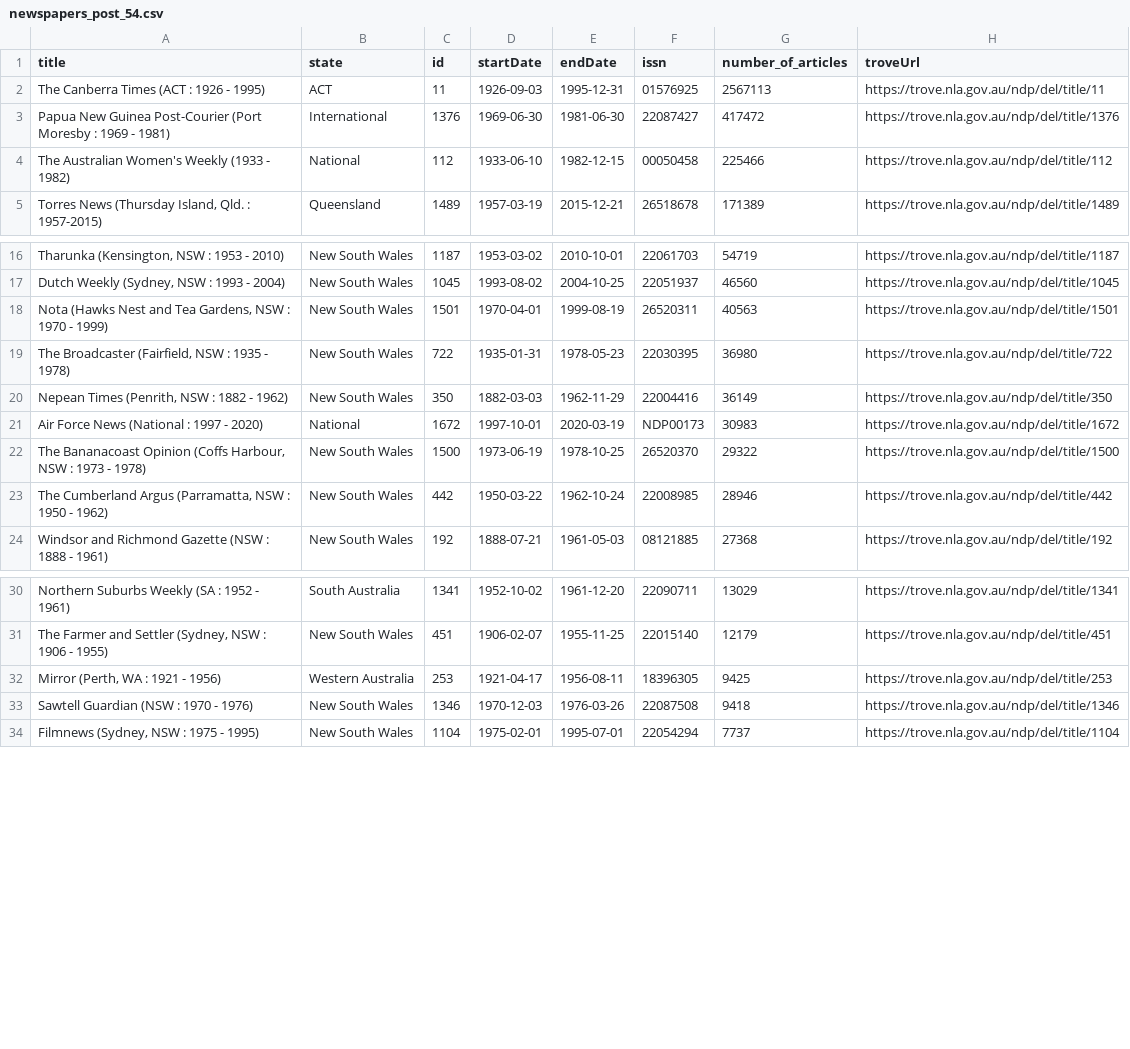
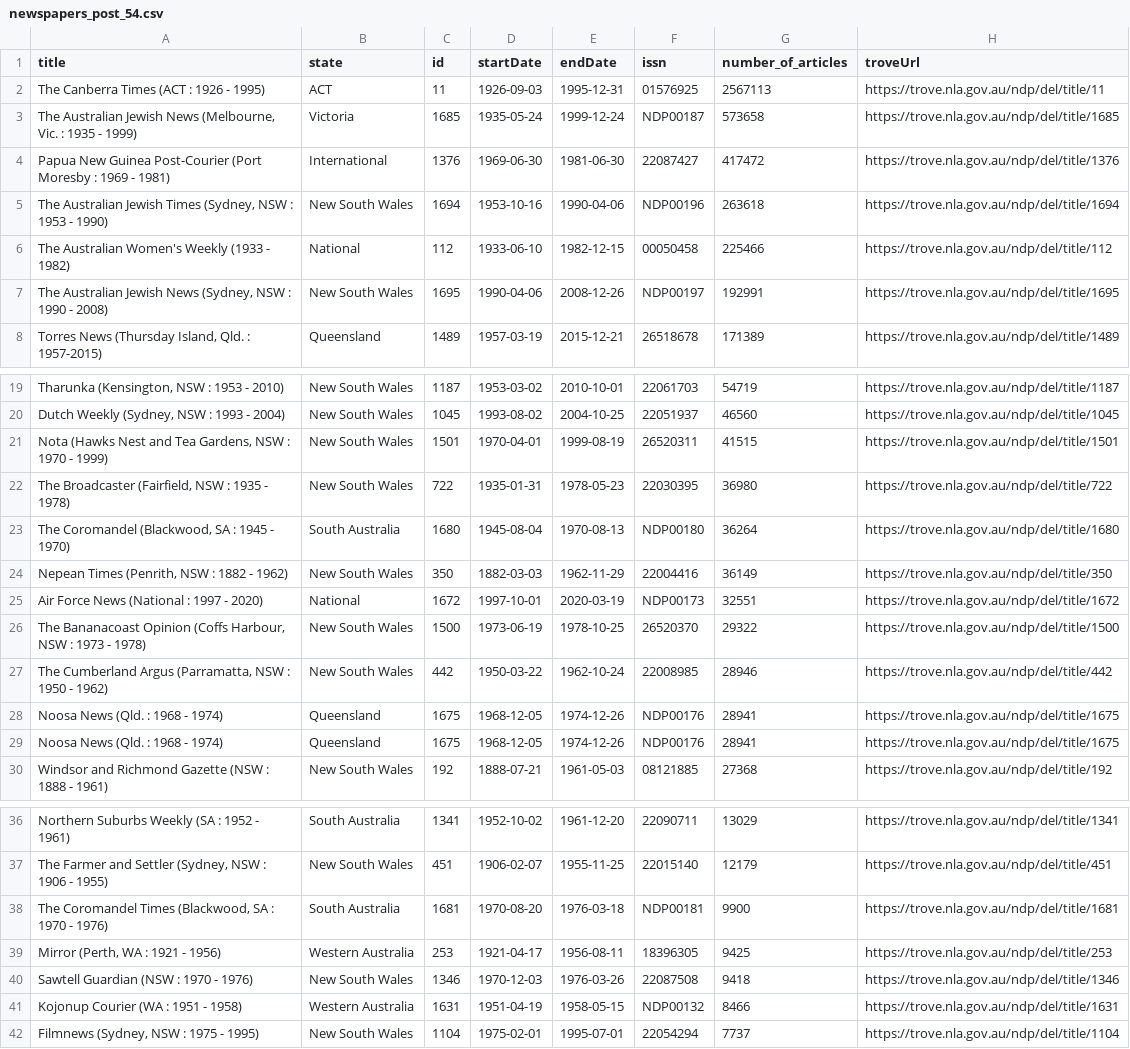
Before and after one commit to GLAM-Workbench/trove-newspapers, a CSV file: newspapers_post_54.csv, drawn as a sheet; only a part is shown, gaps mark what is left out; addresses are those after the commit; the diff covers the shown part only; the diff names each change by its address in the sheet, - before the commit and + after, or states it on an @@ line.

Commit message:
data: update generated data files

```diff
--- a/newspapers_post_54.csv
+++ b/newspapers_post_54.csv
+row 3: The Australian Jewish News (Melbourne, Vic. : 1935 - 1999) | Victoria | 1685 | 1935-05-24 | 1999-12-24 | NDP00187 | 573658 | https://trove.nla.gov.au/ndp/del/title/1685
+row 5: The Australian Jewish Times (Sydney, NSW : 1953 - 1990) | New South Wales | 1694 | 1953-10-16 | 1990-04-06 | NDP00196 | 263618 | https://trove.nla.gov.au/ndp/del/title/1694
+row 7: The Australian Jewish News (Sydney, NSW : 1990 - 2008) | New South Wales | 1695 | 1990-04-06 | 2008-12-26 | NDP00197 | 192991 | https://trove.nla.gov.au/ndp/del/title/1695
-G21 (number_of_articles): 40563
+G21 (number_of_articles): 41515
+row 23: The Coromandel (Blackwood, SA : 1945 - 1970) | South Australia | 1680 | 1945-08-04 | 1970-08-13 | NDP00180 | 36264 | https://trove.nla.gov.au/ndp/del/title/1680
-G25 (number_of_articles): 30983
+G25 (number_of_articles): 32551
+row 28: Noosa News (Qld. : 1968 - 1974) | Queensland | 1675 | 1968-12-05 | 1974-12-26 | NDP00176 | 28941 | https://trove.nla.gov.au/ndp/del/title/1675
+row 29: Noosa News (Qld. : 1968 - 1974) | Queensland | 1675 | 1968-12-05 | 1974-12-26 | NDP00176 | 28941 | https://trove.nla.gov.au/ndp/del/title/1675
+row 38: The Coromandel Times (Blackwood, SA : 1970 - 1976) | South Australia | 1681 | 1970-08-20 | 1976-03-18 | NDP00181 | 9900 | https://trove.nla.gov.au/ndp/del/title/1681
+row 41: Kojonup Courier (WA : 1951 - 1958) | Western Australia | 1631 | 1951-04-19 | 1958-05-15 | NDP00132 | 8466 | https://trove.nla.gov.au/ndp/del/title/1631
```
Also changed, not shown: 2 added rows, 1 removed row and 1 edited cell elsewhere in this file, 3 other files.
